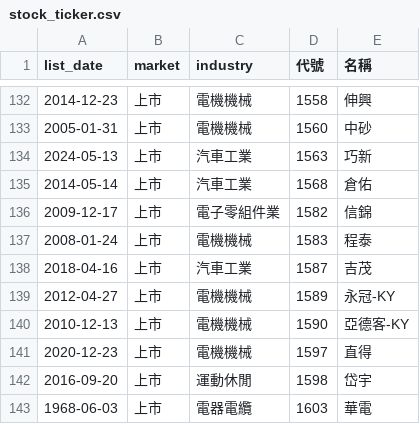
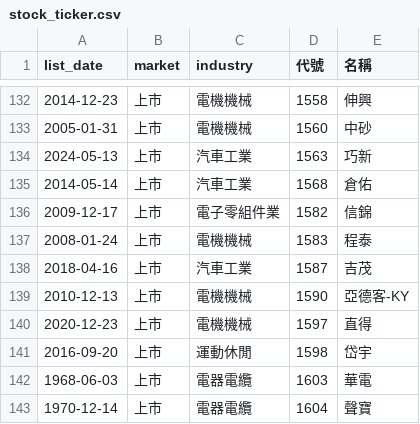
Before and after one commit to ckc216/lohas-stock, a CSV file: data/stock_ticker.csv, drawn as a sheet; only a part is shown, gaps mark what is left out; the shorter side is filled out with more unchanged rows.

```diff
--- a/data/stock_ticker.csv
+++ b/data/stock_ticker.csv
@@ -138,3 +138,2 @@
 2018-04-16,上市,汽車工業,1587,吉茂
-2012-04-27,上市,電機機械,1589,永冠-KY
 2010-12-13,上市,電機機械,1590,亞德客-KY
```
